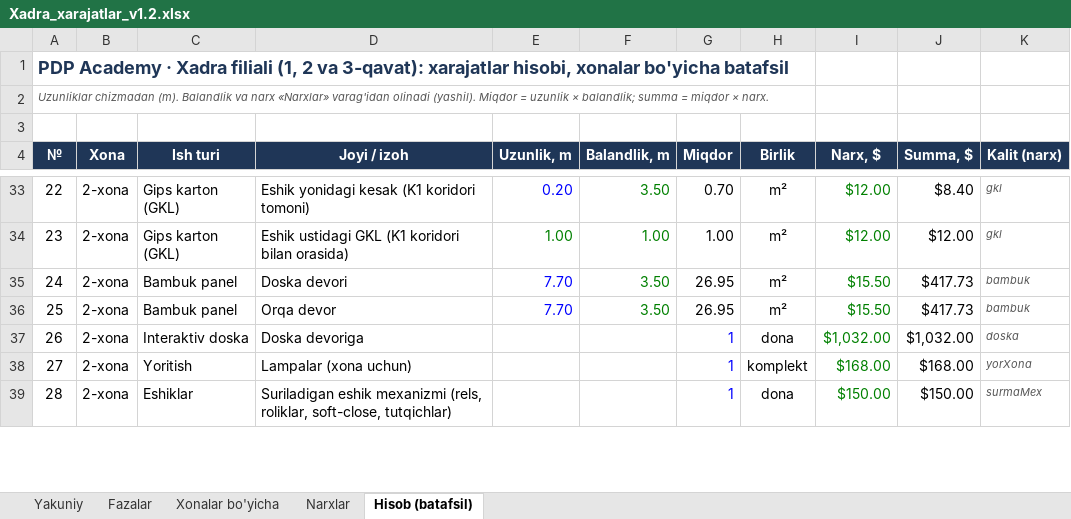
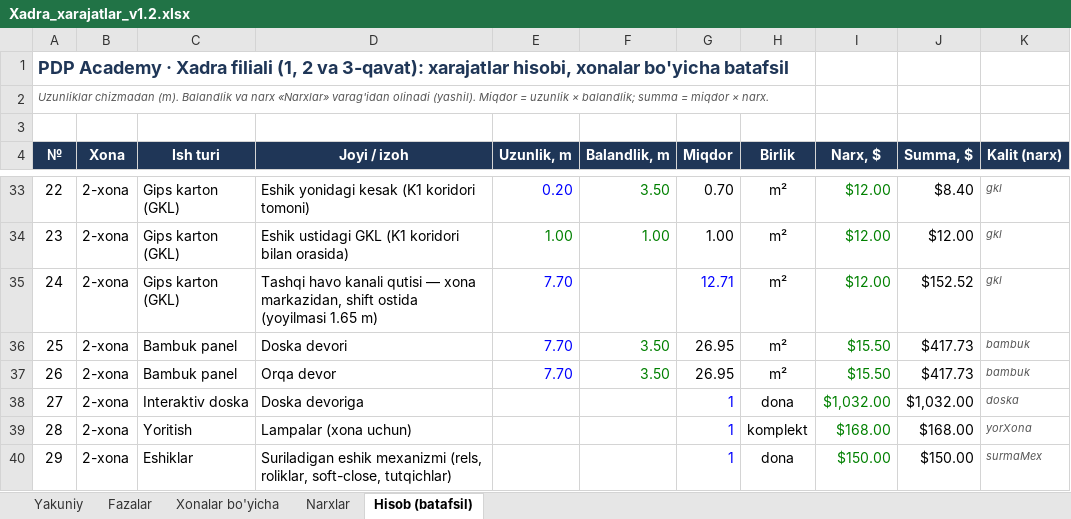
Before and after one commit to Behzod1998/pdp, an Excel workbook: xadra-filiali/hisob/Xadra_xarajatlar_v1.2.xlsx, sheet Hisob (batafsil), drawn as a sheet; only a part is shown, gaps mark what is left out; values as stored, in another font and other column widths than the file's, no borders; addresses are those after the commit; the diff covers the shown part only; the diff names each change by its address in the sheet, - before the commit and + after, or states it on an @@ line.

```diff
--- a/xadra-filiali/hisob/Xadra_xarajatlar_v1.2.xlsx (sheet Hisob (batafsil))
+++ b/xadra-filiali/hisob/Xadra_xarajatlar_v1.2.xlsx (sheet Hisob (batafsil))
+row 35: 24 | 2-xona | Gips karton (GKL) | Tashqi havo kanali qutisi — xona markazidan, shift ostida (yoyilmasi 1.65 m) | 7.70 |  | 12.71 | m² | $12.00 | $152.52 | gkl
@@ column A (№) renumbered between rows 36 and 372 @@
```
Also changed, not shown: 4 added rows, 2 removed rows and 15 edited cells elsewhere in this sheet, sheet Fazalar, sheet Xonalar bo'yicha, sheet Yakuniy, sheet Narxlar, formulas that keep their value, 41 other files.
